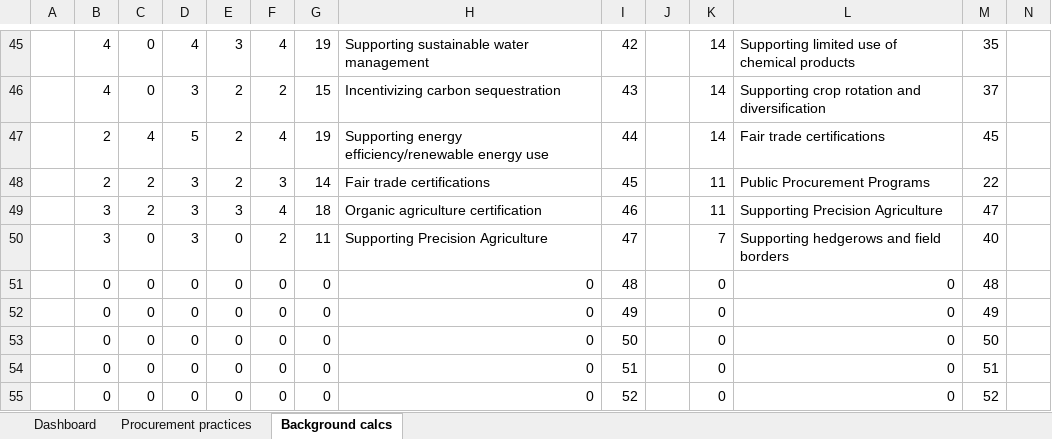
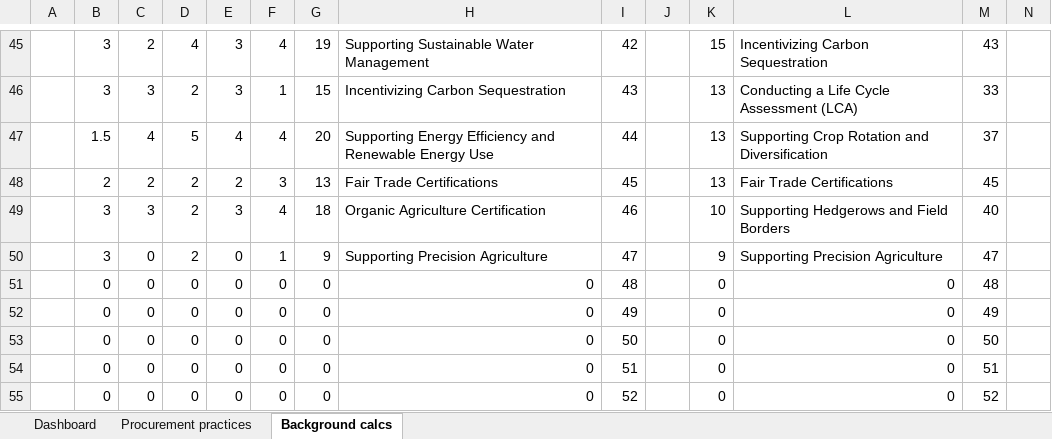
Before and after one commit to akvo/IDH-IDC, an Excel workbook: backend/source/transformer/procurement_library/IDH Sustainable Procurement Practices_Updated 5th Mar'25.xlsx, sheet Background calcs, drawn as a sheet; only a part is shown, gaps mark what is left out; values as stored, in another font and other column widths than the file's, no borders; removed rows and columns are numbered as before the commit, all else as after; rows hold the shown columns only; the diff covers the shown part only; the diff names each change by its address in the sheet, - before the commit and + after, or states it on an @@ line.

Commit message:
[#452] Update Sustainable Procurement Practices spreadsheet to reflect latest changes

```diff
--- a/backend/source/transformer/procurement_library/IDH Sustainable Procurement Practices_Updated 5th Mar'25.xlsx (sheet Background calcs)
+++ b/backend/source/transformer/procurement_library/IDH Sustainable Procurement Practices_Updated 5th Mar'25.xlsx (sheet Background calcs)
-B45: 4
+B45: 3
-C45: 0
+C45: 2
-H45: Supporting sustainable water management
+H45: Supporting Sustainable Water Management
-K45: 14
+K45: 15
-L45: Supporting limited use of chemical products
+L45: Incentivizing Carbon Sequestration
-M45: 35
+M45: 43
-row 46:  | 4 | 0 | 3 | 2 | 2 | 15 | Incentivizing carbon sequestration | 43 |  | 14 | Supporting crop rotation and diversification | 37
-row 47:  | 2 | 4 | 5 | 2 | 4 | 19 | Supporting energy efficiency/renewable energy use | 44 |  | 14 | Fair trade certifications | 45
+row 46:  | 3 | 3 | 2 | 3 | 1 | 15 | Incentivizing Carbon Sequestration | 43 |  | 13 | Conducting a Life Cycle Assessment (LCA) | 33
+row 47:  | 1.5 | 4 | 5 | 4 | 4 | 20 | Supporting Energy Efficiency and Renewable Energy Use | 44 |  | 13 | Supporting Crop Rotation and Diversification | 37
-D48:D49: 3
+D48:D49: 2
-G48: 14
+G48: 13
-H48: Fair trade certifications
+H48: Fair Trade Certifications
-K48: 11
+K48: 13
-L48: Public Procurement Programs
+L48: Fair Trade Certifications
-M48: 22
+M48: 45
-C49: 2
+C49: 3
-H49: Organic agriculture certification
+H49: Organic Agriculture Certification
-K49: 11
+K49: 10
-L49: Supporting Precision Agriculture
+L49: Supporting Hedgerows and Field Borders
-M49: 47
+M49: 40
-row 50:  | 3 | 0 | 3 | 0 | 2 | 11 | Supporting Precision Agriculture | 47 |  | 7 | Supporting hedgerows and field borders | 40
+row 50:  | 3 | 0 | 2 | 0 | 1 | 9 | Supporting Precision Agriculture | 47 |  | 9 | Supporting Precision Agriculture | 47
```
Also changed, not shown: 32 added rows, 32 removed rows and 49 edited cells elsewhere in this sheet, sheet Dashboard, sheet Procurement practices, formulas that keep their value, 1 other file.
